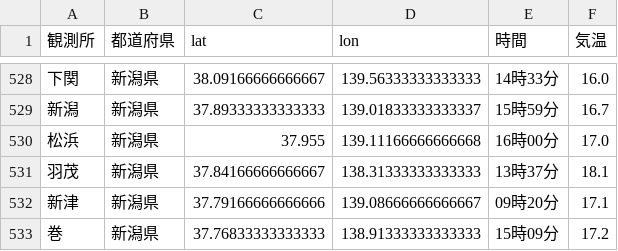
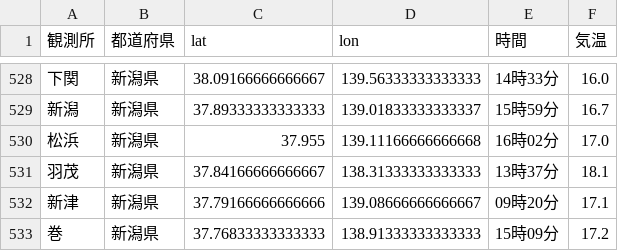
Before and after one commit to Nikkei-Visual-Data-Journalism/JMA, a CSV file: maxtem.csv, drawn as a sheet; only a part is shown, gaps mark what is left out.

Commit message:
Update csv files

```diff
--- a/maxtem.csv
+++ b/maxtem.csv
@@ -529,3 +529,3 @@
 新潟,新潟県,37.89333333333333,139.01833333333337,15時59分,16.7
-松浜,新潟県,37.955,139.11166666666668,16時00分,17.0
+松浜,新潟県,37.955,139.11166666666668,16時02分,17.0
 羽茂,新潟県,37.84166666666667,138.31333333333333,13時37分,18.1
```
